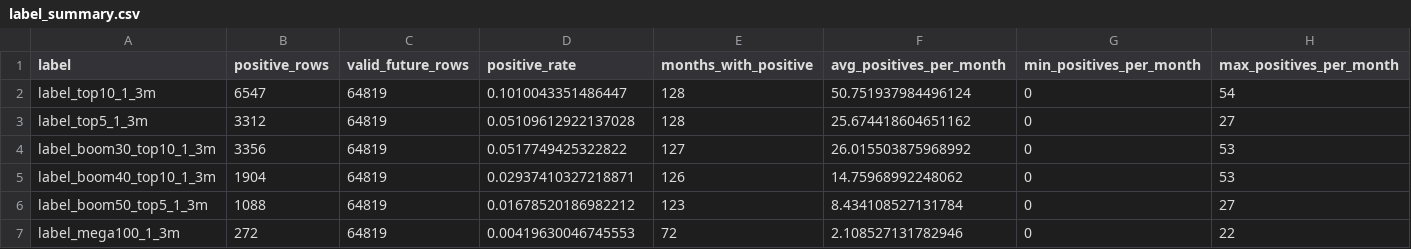
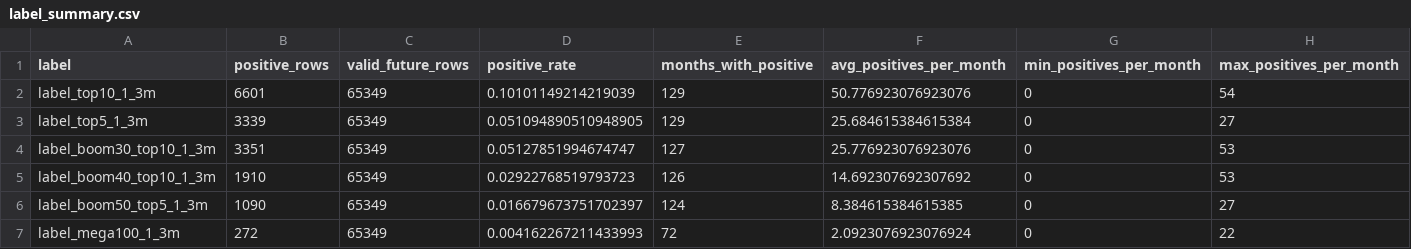
Before and after one commit to James1424/panel_label_construct, a CSV file: outputs/label_summary.csv, drawn as a sheet.

```diff
--- a/outputs/label_summary.csv
+++ b/outputs/label_summary.csv
@@ -1,7 +1,7 @@
 label,positive_rows,valid_future_rows,positive_rate,months_with_positive,avg_positives_per_month,min_positives_per_month,max_positives_per_month
-label_top10_1_3m,6547,64819,0.1010043351486447,128,50.751937984496124,0,54
-label_top5_1_3m,3312,64819,0.05109612922137028,128,25.674418604651162,0,27
-label_boom30_top10_1_3m,3356,64819,0.0517749425322822,127,26.015503875968992,0,53
-label_boom40_top10_1_3m,1904,64819,0.02937410327218871,126,14.75968992248062,0,53
-label_boom50_top5_1_3m,1088,64819,0.01678520186982212,123,8.434108527131784,0,27
-label_mega100_1_3m,272,64819,0.00419630046745553,72,2.108527131782946,0,22
+label_top10_1_3m,6601,65349,0.10101149214219039,129,50.776923076923076,0,54
+label_top5_1_3m,3339,65349,0.051094890510948905,129,25.684615384615384,0,27
+label_boom30_top10_1_3m,3351,65349,0.05127851994674747,127,25.776923076923076,0,53
+label_boom40_top10_1_3m,1910,65349,0.02922768519793723,126,14.692307692307692,0,53
+label_boom50_top5_1_3m,1090,65349,0.016679673751702397,124,8.384615384615385,0,27
+label_mega100_1_3m,272,65349,0.004162267211433993,72,2.0923076923076924,0,22
```
Also changed, not shown: outputs/feature_missing_report.csv, outputs/label_distribution_by_month.csv, 6 other files.
